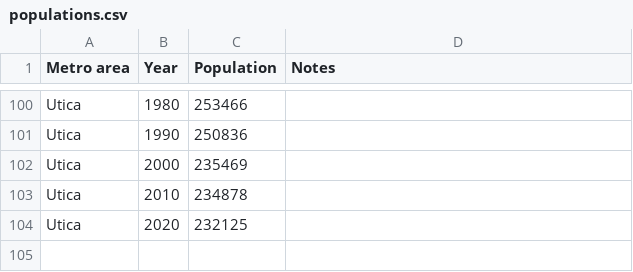
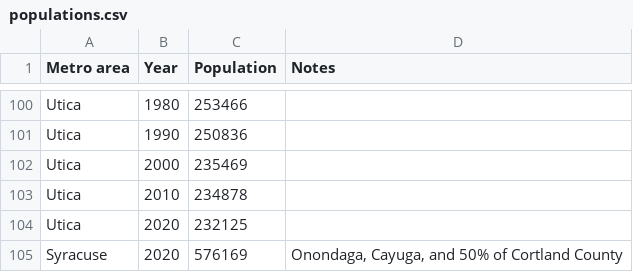
Before and after one commit to johnbrussell/airline-game, a CSV file: data/populations.csv, drawn as a sheet; only a part is shown, gaps mark what is left out.

Commit message:
Syracuse

```diff
--- a/data/populations.csv
+++ b/data/populations.csv
@@ -104 +104,2 @@ Utica,2010,234878,
 Utica,2020,232125,
+Syracuse,2020,576169,"Onondaga, Cayuga, and 50% of Cortland County"
```
Also changed, not shown: data/airports.csv, data/metro_areas.csv, 1 other file.
